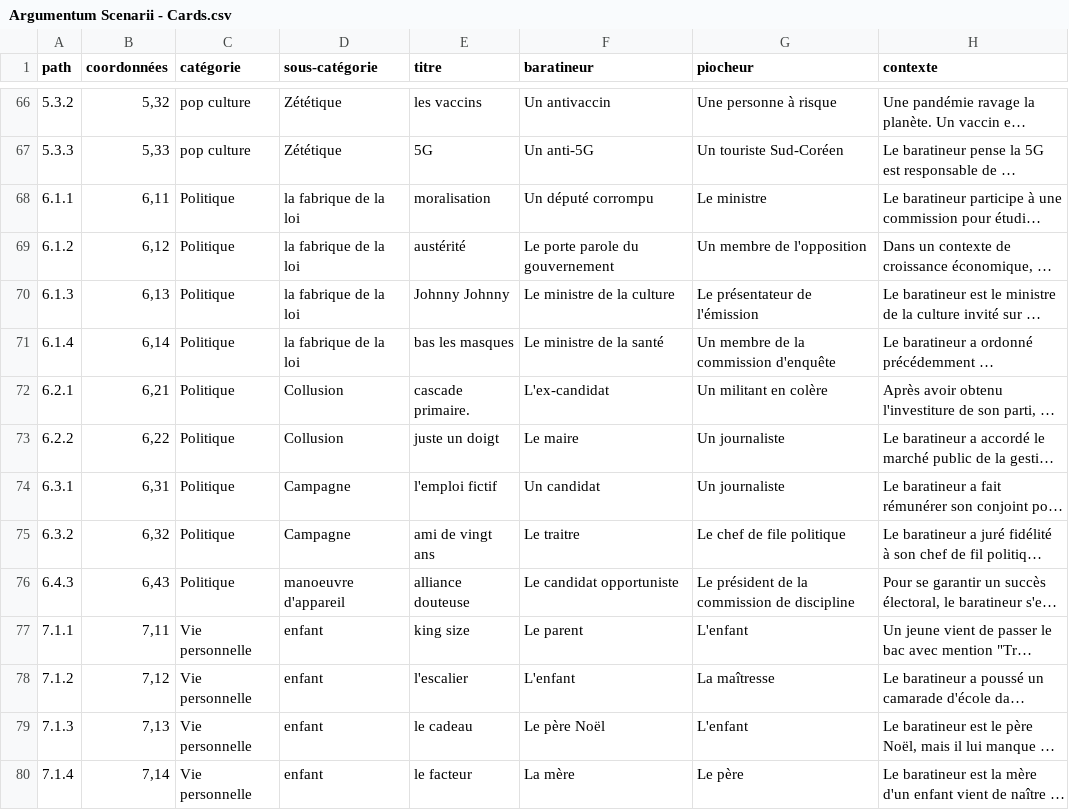
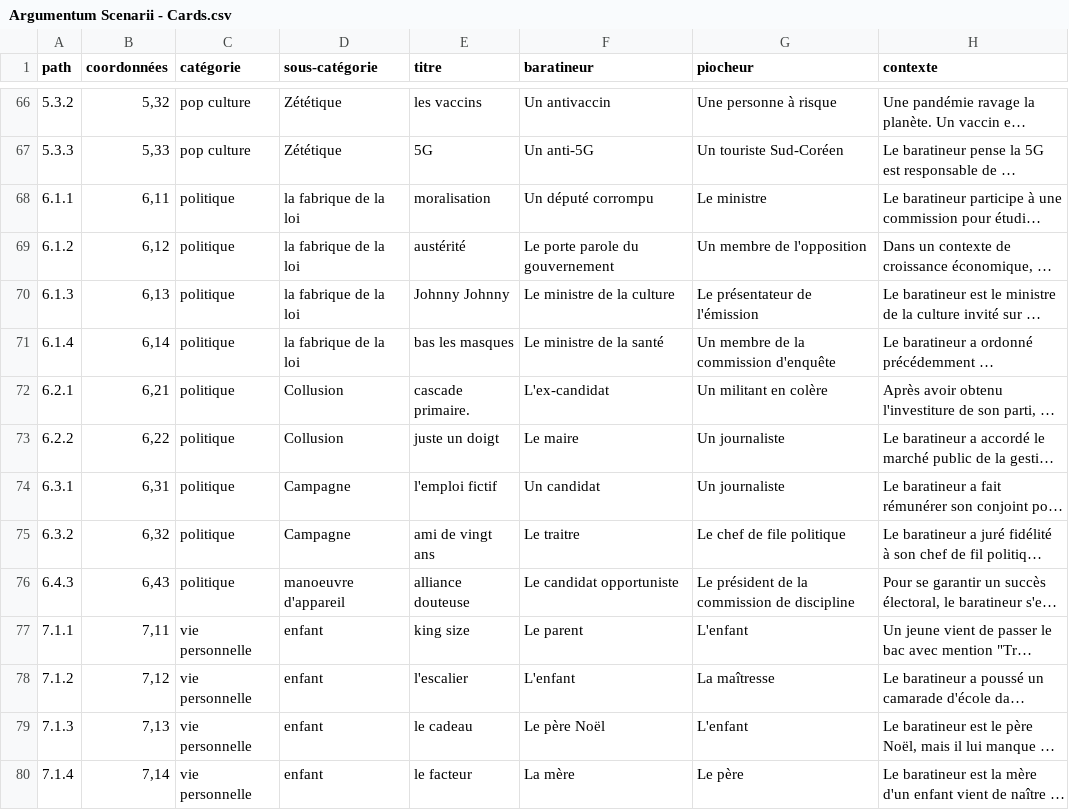
Before and after one commit to ArgumentumGames/Argumentum, a CSV file: Cards/Scenarii/Argumentum Scenarii - Cards.csv, drawn as a sheet; only a part is shown, gaps mark what is left out; long unchanged cells end in …; the diff covers the shown part only; the diff names each change by its address in the sheet, - before the commit and + after, or states it on an @@ line.

Commit message:
Updated templates and translation engine

```diff
--- a/Cards/Scenarii/Argumentum Scenarii - Cards.csv
+++ b/Cards/Scenarii/Argumentum Scenarii - Cards.csv
-C68:C76 (catégorie): Politique
+C68:C76 (catégorie): politique
-C77:C80 (catégorie): Vie personnelle
+C77:C80 (catégorie): vie personnelle
```
Also changed, not shown: 12 edited cells elsewhere in this file, Cards/Scenarii/Argumentum Scenarii - Print and Play.csv, 14 other files.
